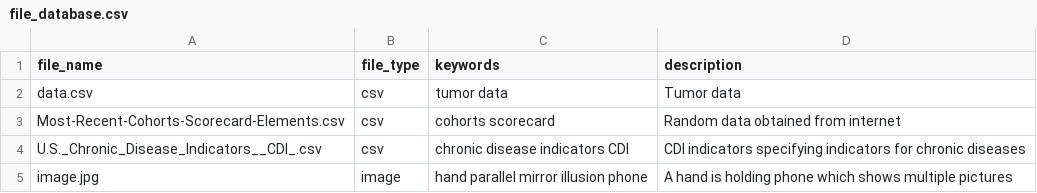
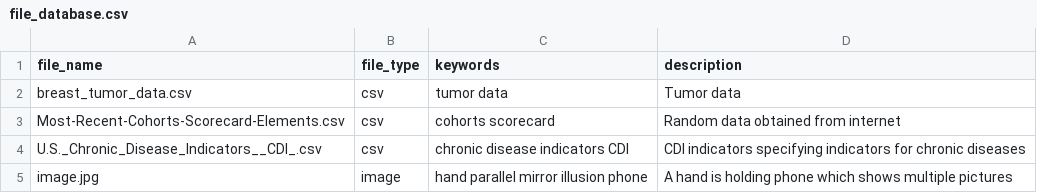
Before and after one commit to alfarvis/ALFA, a CSV file: Alfarvis/resources/file_database.csv, drawn as a sheet; only a part is shown.

```diff
--- a/Alfarvis/resources/file_database.csv
+++ b/Alfarvis/resources/file_database.csv
@@ -1,3 +1,3 @@
 file_name,file_type,keywords,description
-data.csv,csv,tumor data,Tumor data
+breast_tumor_data.csv,csv,tumor data,Tumor data
 Most-Recent-Cohorts-Scorecard-Elements.csv,csv,cohorts scorecard,Random data obtained from internet
```
Also changed, not shown: 4 other files.
